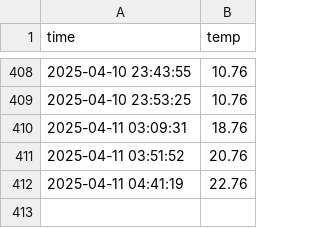
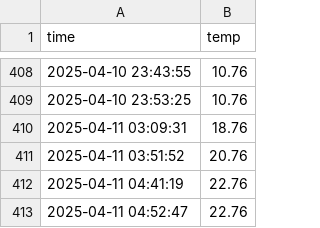
Before and after one commit to kdt-Moonwj/seoul_weather_5m, a CSV file: seoul_weather.csv, drawn as a sheet; only a part is shown, gaps mark what is left out.

```diff
--- a/seoul_weather.csv
+++ b/seoul_weather.csv
@@ -412 +412,2 @@ time,temp
 2025-04-11 04:41:19,22.76
+2025-04-11 04:52:47,22.76
```
